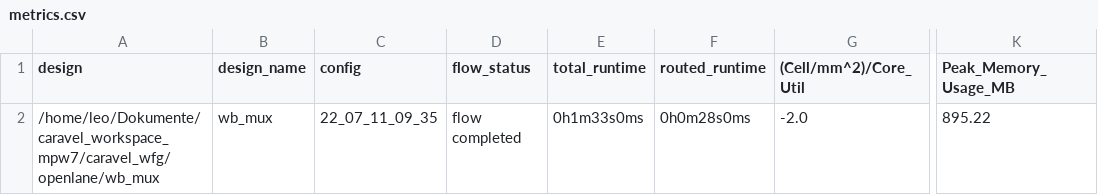
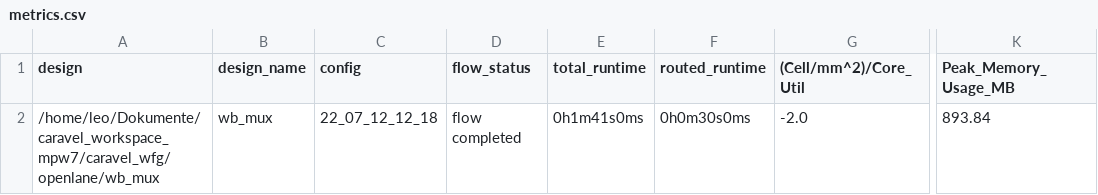
Before and after one commit to semify-eda/caravel_wfg, a CSV file: signoff/wb_mux/metrics.csv, drawn as a sheet; only a part is shown, gaps mark what is left out; the diff names each change by its address in the sheet, - before the commit and + after, or states it on an @@ line.

```diff
--- a/signoff/wb_mux/metrics.csv
+++ b/signoff/wb_mux/metrics.csv
-C2 (config): 22_07_11_09_35
+C2 (config): 22_07_12_12_18
-E2 (total_runtime): 0h1m33s0ms
+E2 (total_runtime): 0h1m41s0ms
-F2 (routed_runtime): 0h0m28s0ms
+F2 (routed_runtime): 0h0m30s0ms
-K2 (Peak_Memory_Usage_MB): 895.22
+K2 (Peak_Memory_Usage_MB): 893.84
```
Also changed, not shown: signoff/merge_memory/metrics.csv, signoff/wb_memory/metrics.csv, 39 other files.
